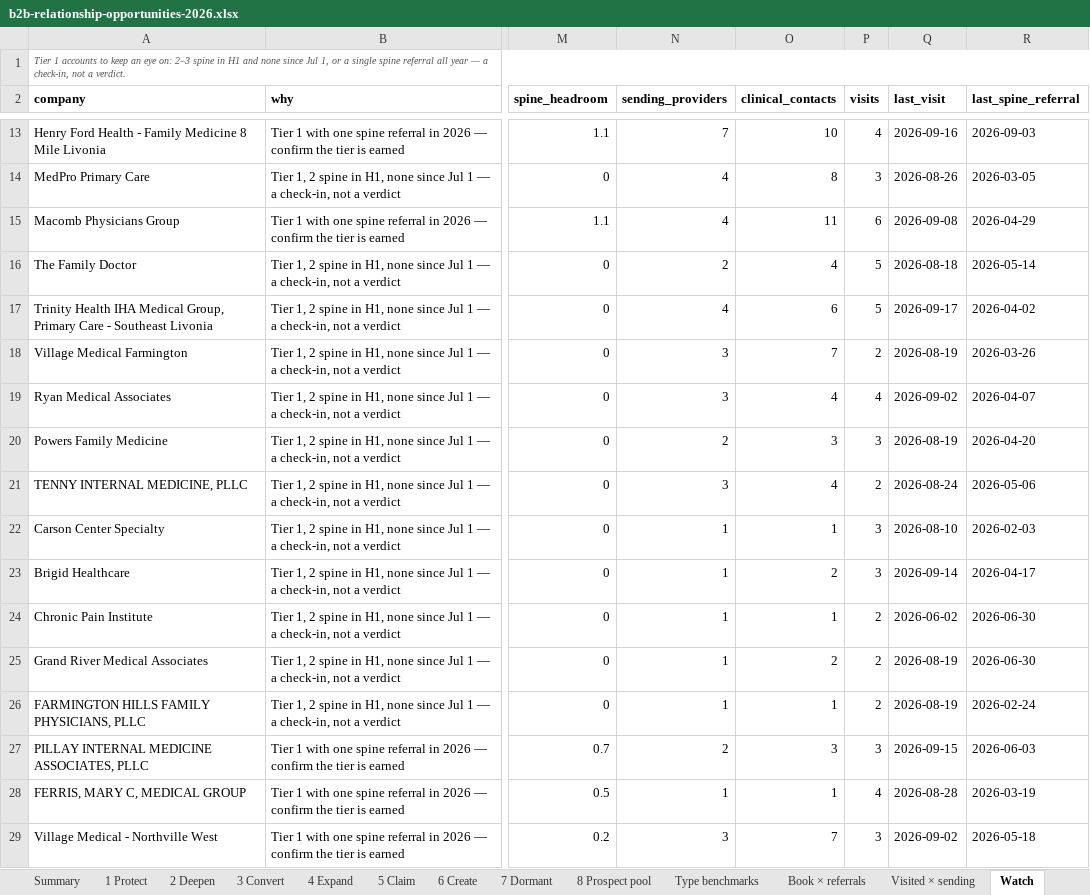
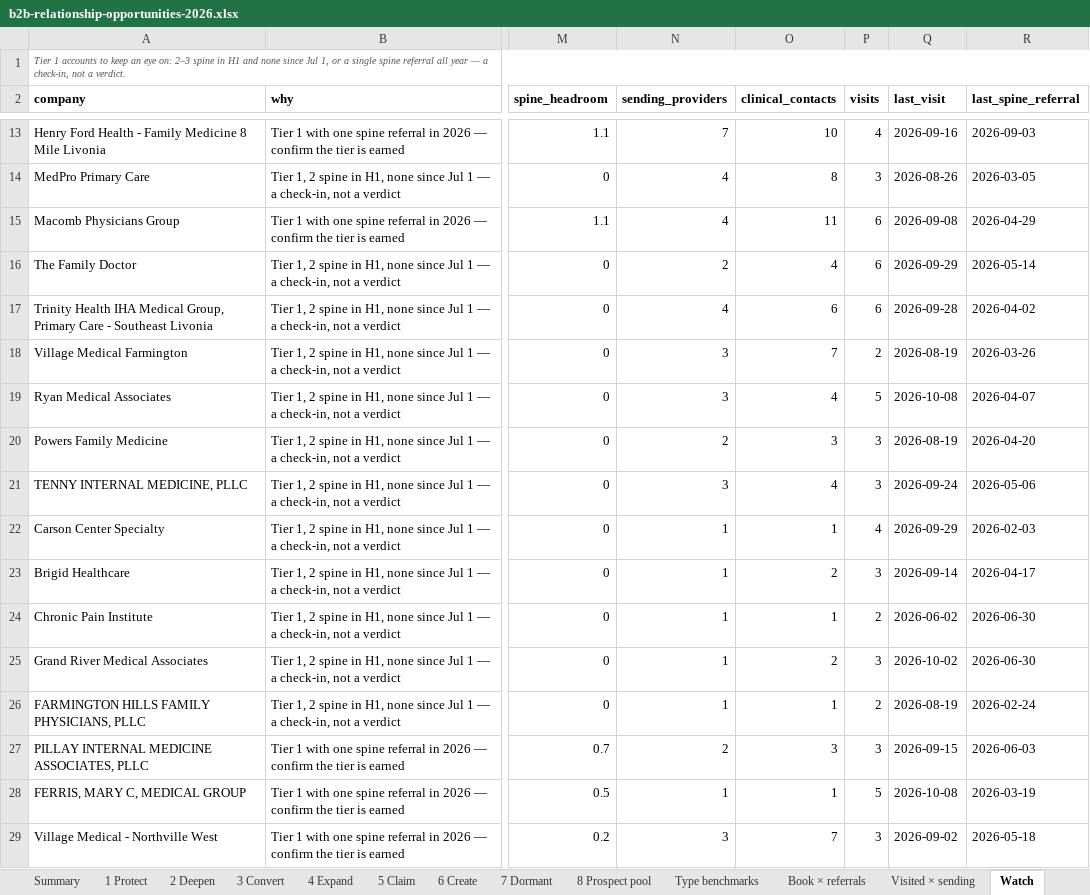
Before and after one commit to JosephAndrewMacLean/SHP, an Excel workbook: pm/b2b-relationship-opportunities-2026.xlsx, sheet Watch, drawn as a sheet; only a part is shown, gaps mark what is left out; values as stored, in another font and other column widths than the file's, no borders; the diff covers the shown part only; the diff names each change by its address in the sheet, - before the commit and + after, or states it on an @@ line.

```diff
--- a/pm/b2b-relationship-opportunities-2026.xlsx (sheet Watch)
+++ b/pm/b2b-relationship-opportunities-2026.xlsx (sheet Watch)
-P16:P17 (visits): 5
+P16:P17 (visits): 6
-Q16 (last_visit): 2026-08-18
+Q16 (last_visit): 2026-09-29
-Q17 (last_visit): 2026-09-17
+Q17 (last_visit): 2026-09-28
-P19 (visits): 4
+P19 (visits): 5
-Q19 (last_visit): 2026-09-02
+Q19 (last_visit): 2026-10-08
-P21 (visits): 2
+P21 (visits): 3
-Q21 (last_visit): 2026-08-24
+Q21 (last_visit): 2026-09-24
-P22 (visits): 3
+P22 (visits): 4
-Q22 (last_visit): 2026-08-10
+Q22 (last_visit): 2026-09-29
-P25 (visits): 2
+P25 (visits): 3
-Q25 (last_visit): 2026-08-19
+Q25 (last_visit): 2026-10-02
-P28 (visits): 4
+P28 (visits): 5
-Q28 (last_visit): 2026-08-28
+Q28 (last_visit): 2026-10-08
```
Also changed, not shown: 113 edited cells elsewhere in this sheet, sheet 7 Dormant, sheet Healthy T1, sheet Visited × sending, sheet 4 Expand, sheet 3 Convert, sheet Attorneys, 5 more sheets, 11 other files.
